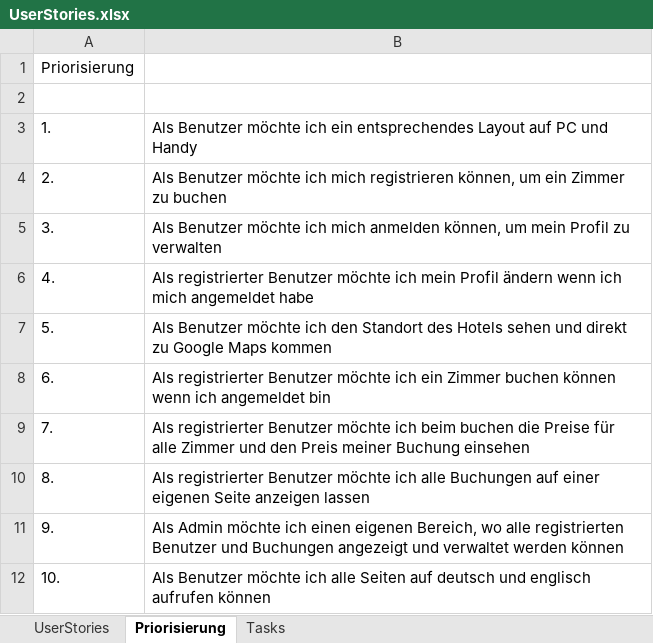
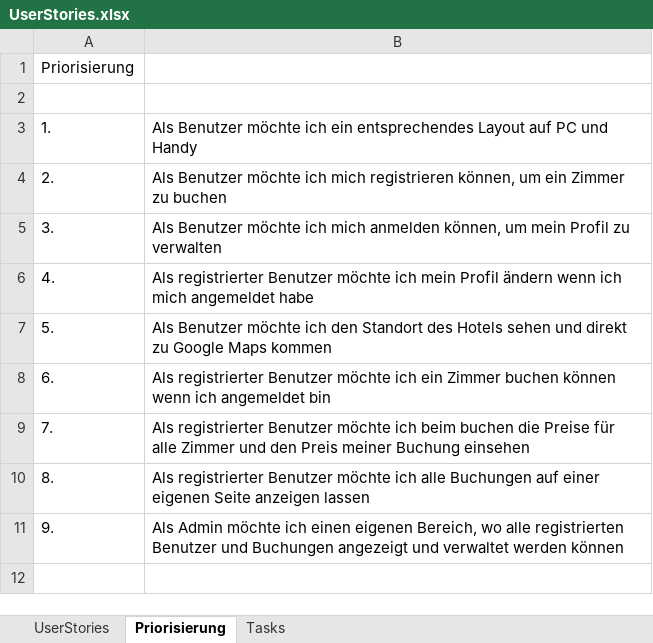
Before and after one commit to alexm391/WebprojektAlex, an Excel workbook: UserStories.xlsx, sheet Priorisierung, drawn as a sheet; values as stored, in another font and other column widths than the file's, no borders; the diff names each change by its address in the sheet, - before the commit and + after, or states it on an @@ line.

```diff
--- a/UserStories.xlsx (sheet Priorisierung)
+++ b/UserStories.xlsx (sheet Priorisierung)
-row 12: 10. | Als Benutzer möchte ich alle Seiten auf deutsch und englisch aufrufen können
```
Also changed, not shown: sheet Tasks, sheet UserStories, 15 other files.
